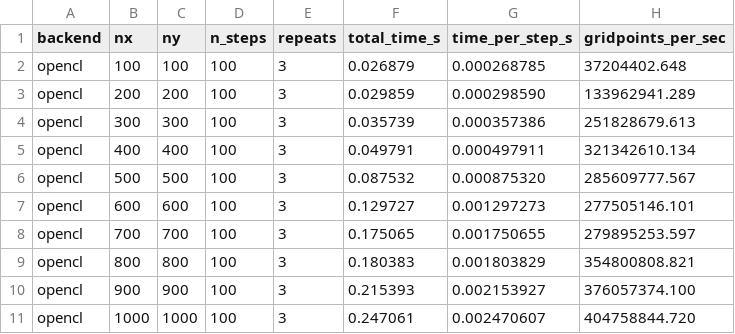
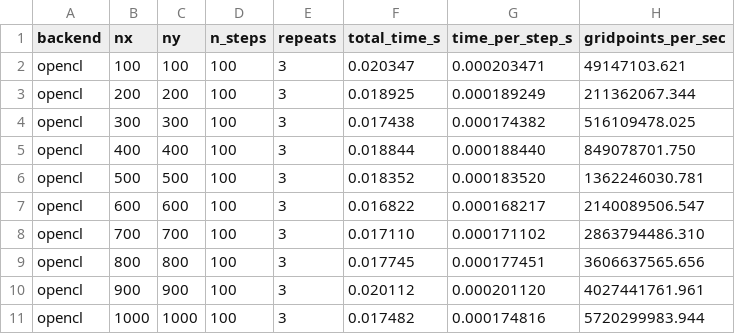
Before and after one commit to Mitchell-Gerrard/GPU_and_HPC_accelerated_wave_equation_solver, a CSV file: results/benchmark_opencl.csv, drawn as a sheet; only a part is shown; the diff covers the shown part only.

```diff
--- a/results/benchmark_opencl.csv
+++ b/results/benchmark_opencl.csv
@@ -1,11 +1,11 @@
 backend,nx,ny,n_steps,repeats,total_time_s,time_per_step_s,gridpoints_per_sec
-opencl,100,100,100,3,0.026879,0.000268785,37204402.648
-opencl,200,200,100,3,0.029859,0.000298590,133962941.289
-opencl,300,300,100,3,0.035739,0.000357386,251828679.613
-opencl,400,400,100,3,0.049791,0.000497911,321342610.134
-opencl,500,500,100,3,0.087532,0.000875320,285609777.567
-opencl,600,600,100,3,0.129727,0.001297273,277505146.101
-opencl,700,700,100,3,0.175065,0.001750655,279895253.597
-opencl,800,800,100,3,0.180383,0.001803829,354800808.821
-opencl,900,900,100,3,0.215393,0.002153927,376057374.100
-opencl,1000,1000,100,3,0.247061,0.002470607,404758844.720
+opencl,100,100,100,3,0.020347,0.000203471,49147103.621
+opencl,200,200,100,3,0.018925,0.000189249,211362067.344
+opencl,300,300,100,3,0.017438,0.000174382,516109478.025
+opencl,400,400,100,3,0.018844,0.000188440,849078701.750
+opencl,500,500,100,3,0.018352,0.000183520,1362246030.781
+opencl,600,600,100,3,0.016822,0.000168217,2140089506.547
+opencl,700,700,100,3,0.017110,0.000171102,2863794486.310
+opencl,800,800,100,3,0.017745,0.000177451,3606637565.656
+opencl,900,900,100,3,0.020112,0.000201120,4027441761.961
+opencl,1000,1000,100,3,0.017482,0.000174816,5720299983.944
```
Also changed, not shown: 120 edited cells elsewhere in this file, results/benchmark_cpu.csv, results/benchmark_mpi.csv, 44 other files.
